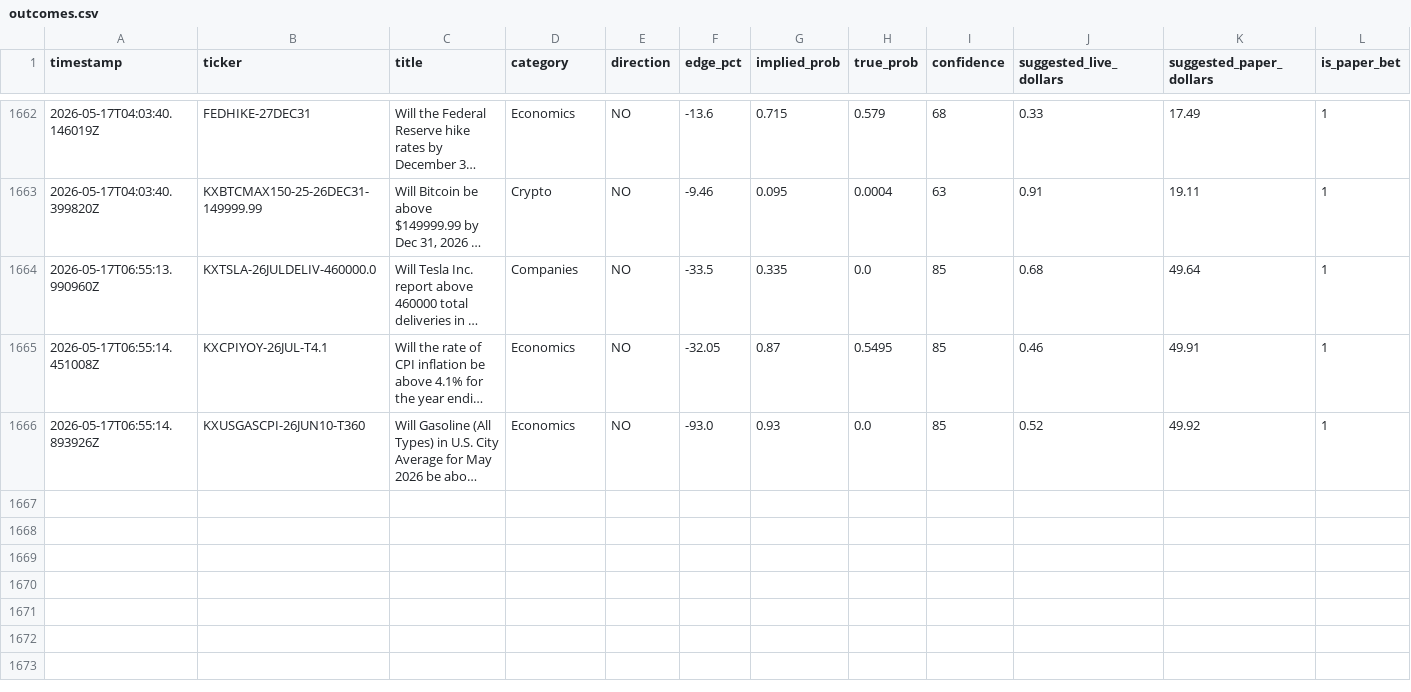
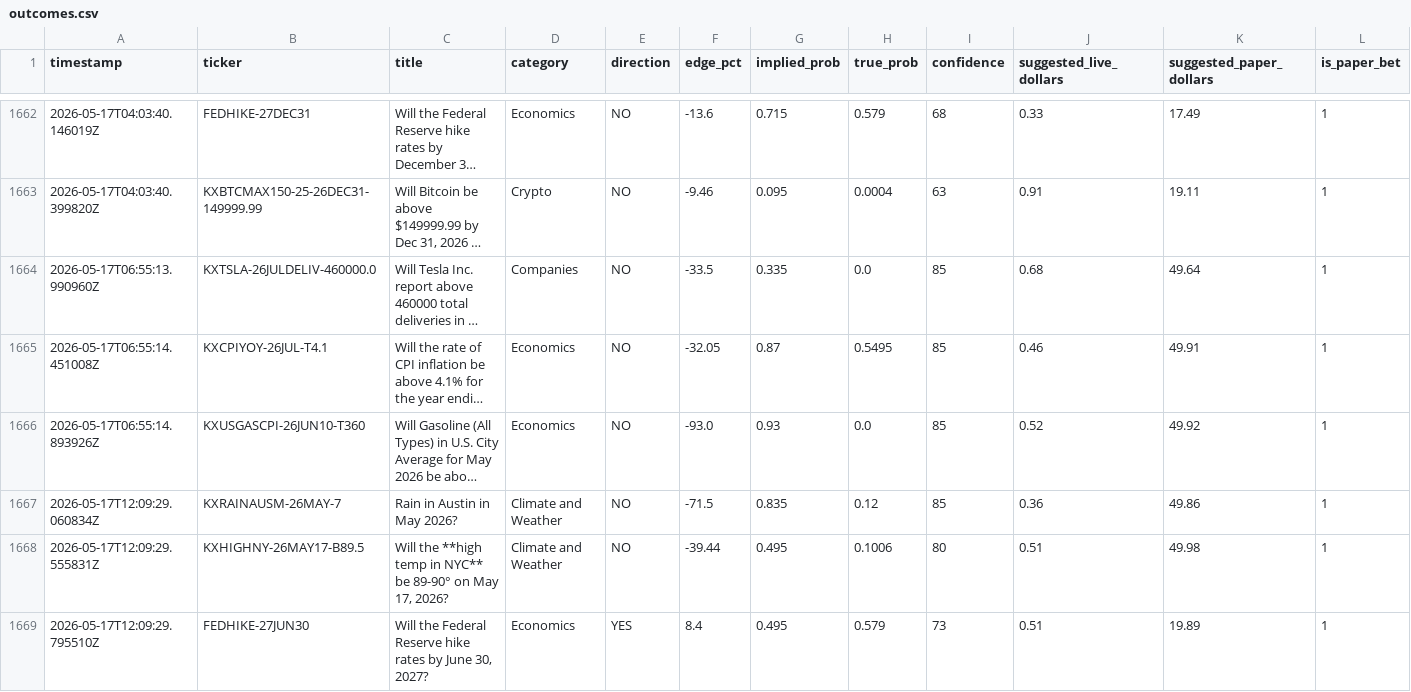
Before and after one commit to mehpackers13/kalshi-bot, a CSV file: outcomes.csv, drawn as a sheet; only a part is shown, gaps mark what is left out; long unchanged cells end in …; rows hold the shown columns only; the diff names each change by its address in the sheet, - before the commit and + after, or states it on an @@ line.

```diff
--- a/outcomes.csv
+++ b/outcomes.csv
+row 1667: 2026-05-17T12:09:29.060834Z | KXRAINAUSM-26MAY-7 | Rain in Austin in May 2026? | Climate and Weather | NO | -71.5 | 0.835 | 0.12 | 85 | 0.36 | 49.86 | 1
+row 1668: 2026-05-17T12:09:29.555831Z | KXHIGHNY-26MAY17-B89.5 | Will the **high temp in NYC** be 89-90° on May 17, 2026? | Climate and Weather | NO | -39.44 | 0.495 | 0.1006 | 80 | 0.51 | 49.98 | 1
+row 1669: 2026-05-17T12:09:29.795510Z | FEDHIKE-27JUN30 | Will the Federal Reserve hike rates by June 30, 2027? | Economics | YES | 8.4 | 0.495 | 0.579 | 73 | 0.51 | 19.89 | 1
```
Also changed, not shown: 4 other files.
